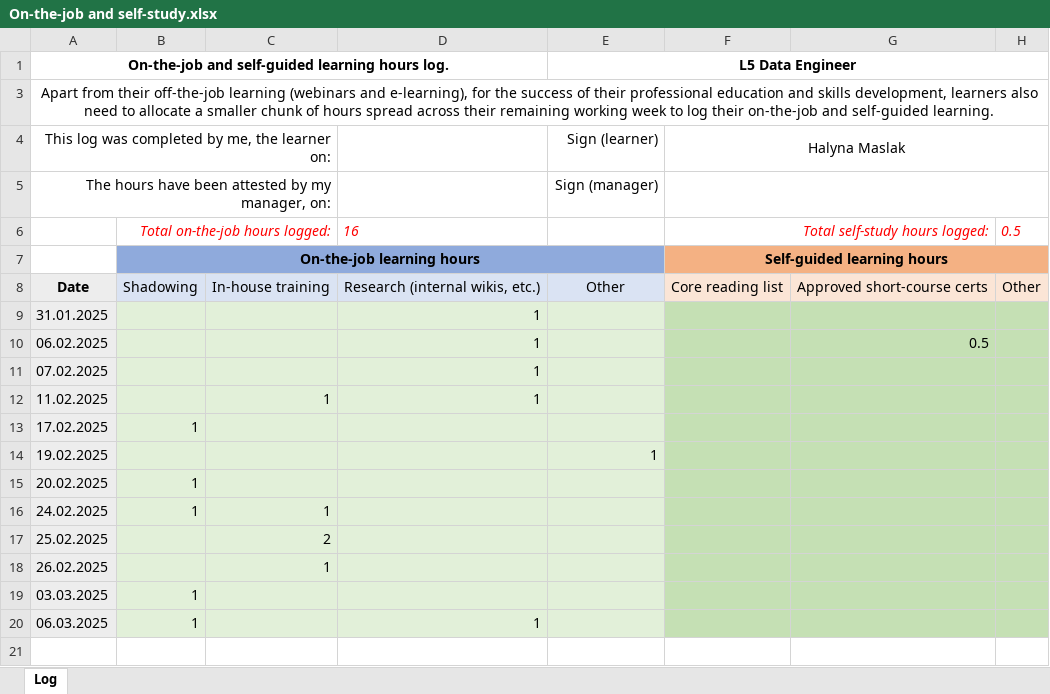
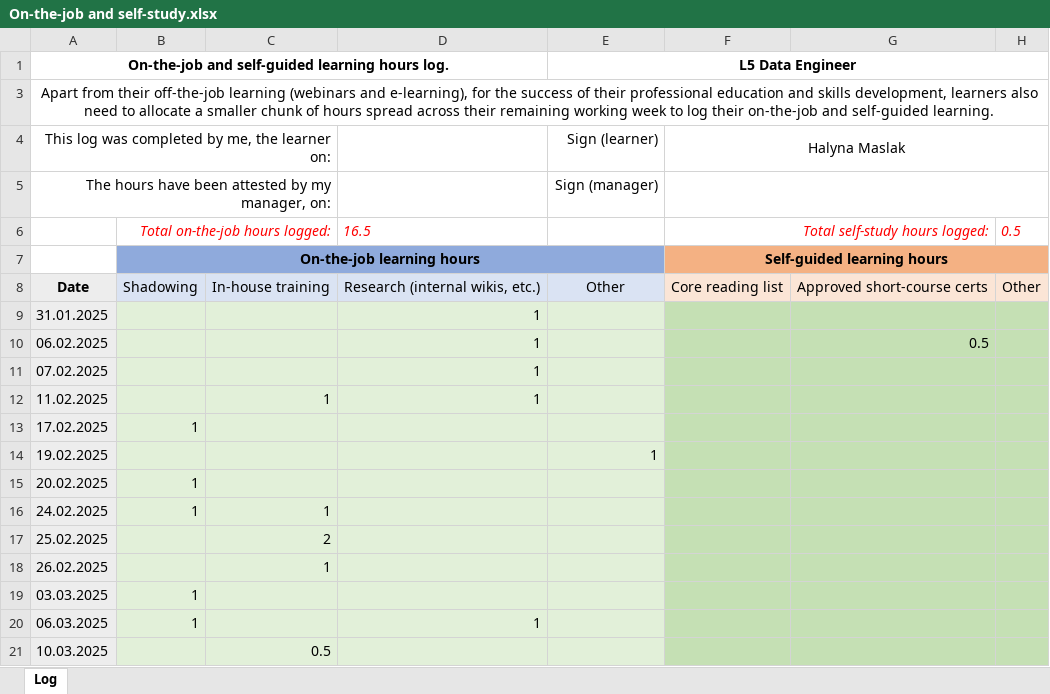
Before and after one commit to HalynaMaslak/Learning-Journal, an Excel workbook: On-the-job and self-study.xlsx, sheet Log, drawn as a sheet; values as stored, in another font and other column widths than the file's, no borders; the diff names each change by its address in the sheet, - before the commit and + after, or states it on an @@ line.

```diff
--- a/On-the-job and self-study.xlsx (sheet Log)
+++ b/On-the-job and self-study.xlsx (sheet Log)
-D6: 16
+D6: 16.5
+row 21: 10.03.2025 |  | 0.5
```
Also changed, not shown: Halyna Maslak OTJ Tracker DE L5.xlsx.
